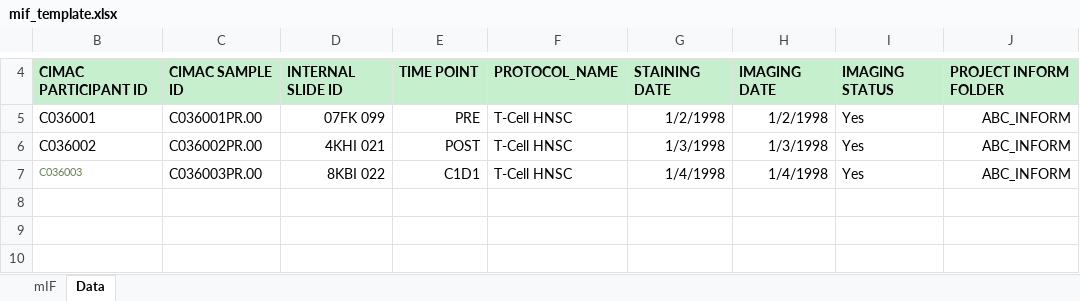
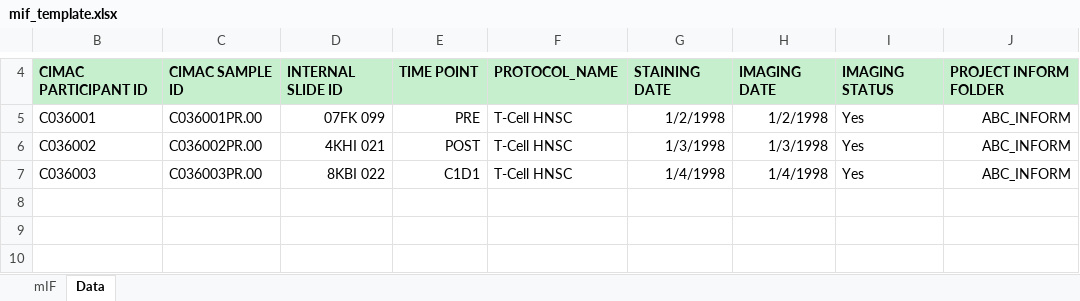
Before and after one commit to CIMAC-CIDC/cidc-schemas, an Excel workbook: template_examples/mif_template.xlsx, sheet Data, drawn as a sheet; only a part is shown, gaps mark what is left out; values as stored, in another font and other column widths than the file's, no borders; the diff names each change by its address in the sheet, - before the commit and + after, or states it on an @@ line.

```diff
--- a/template_examples/mif_template.xlsx (sheet Data)
+++ b/template_examples/mif_template.xlsx (sheet Data)
-B7 text colour: #6A8759
+B7 text colour: black, text size: larger
```
Also changed, not shown: template_examples/micsss_template.xlsx, 2 other files.
